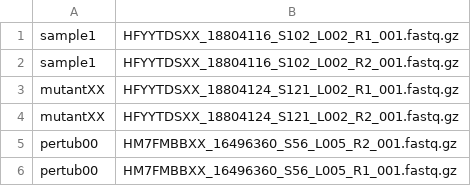
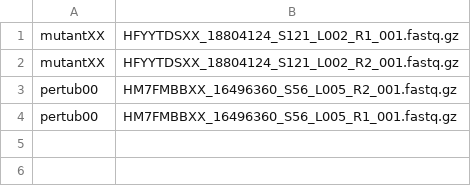
Before and after one commit to davemcg/OGVFB_RNAseq, a TSV file: sample_table_dag.tsv, drawn as a sheet; the diff names each change by its address in the sheet, - before the commit and + after, or states it on an @@ line.

```diff
--- a/sample_table_dag.tsv
+++ b/sample_table_dag.tsv
-row 1: sample1 | HFYYTDSXX_18804116_S102_L002_R1_001.fastq.gz
-row 2: sample1 | HFYYTDSXX_18804116_S102_L002_R2_001.fastq.gz
```
Also changed, not shown: 1 other file.
